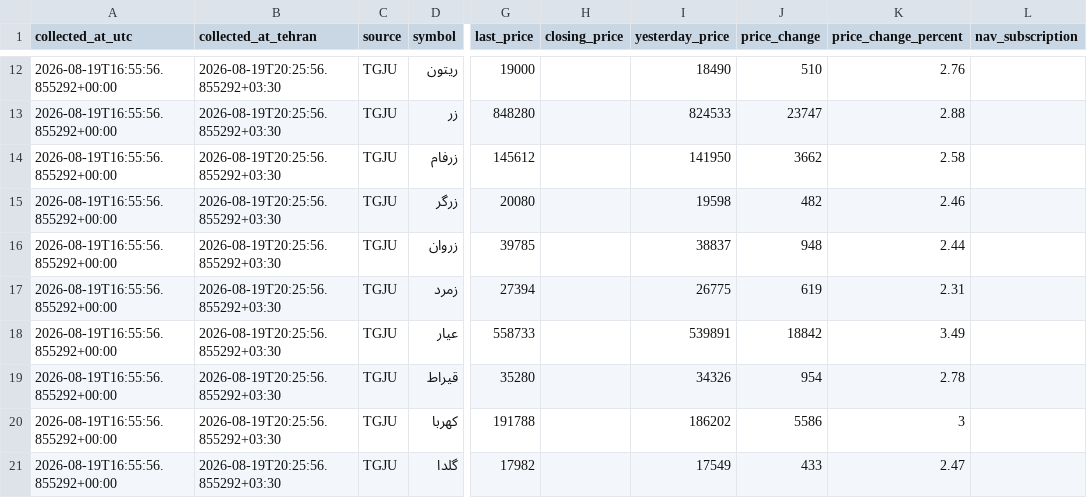
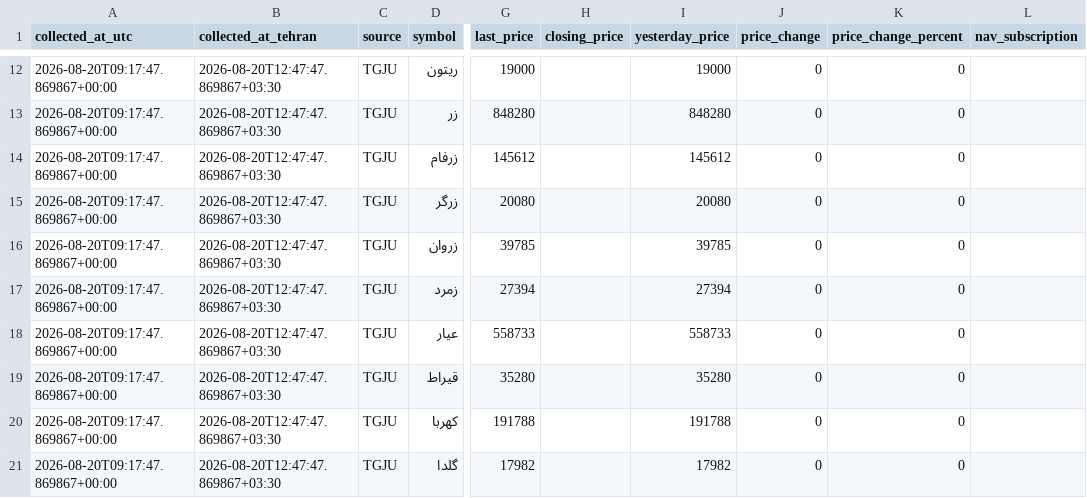
Before and after one commit to mahdi-price-monitor/price-monitor, a CSV file: data/gold_funds.csv, drawn as a sheet; only a part is shown, gaps mark what is left out; the diff covers the shown part only; the diff names each change by its address in the sheet, - before the commit and + after, or states it on an @@ line.

```diff
--- a/data/gold_funds.csv
+++ b/data/gold_funds.csv
-A12:A21 (collected_at_utc): 2026-08-19T16:55:56.855292+00:00
+A12:A21 (collected_at_utc): 2026-08-20T09:17:47.869867+00:00
-B12:B21 (collected_at_tehran): 2026-08-19T20:25:56.855292+03:30
+B12:B21 (collected_at_tehran): 2026-08-20T12:47:47.869867+03:30
-I12 (yesterday_price): 18490
+I12 (yesterday_price): 19000
-J12 (price_change): 510
+J12 (price_change): 0
-K12 (price_change_percent): 2.76
+K12 (price_change_percent): 0
-I13 (yesterday_price): 824533
+I13 (yesterday_price): 848280
-J13 (price_change): 23747
+J13 (price_change): 0
-K13 (price_change_percent): 2.88
+K13 (price_change_percent): 0
-I14 (yesterday_price): 141950
+I14 (yesterday_price): 145612
-J14 (price_change): 3662
+J14 (price_change): 0
-K14 (price_change_percent): 2.58
+K14 (price_change_percent): 0
-I15 (yesterday_price): 19598
+I15 (yesterday_price): 20080
-J15 (price_change): 482
+J15 (price_change): 0
-K15 (price_change_percent): 2.46
+K15 (price_change_percent): 0
-I16 (yesterday_price): 38837
+I16 (yesterday_price): 39785
-J16 (price_change): 948
+J16 (price_change): 0
-K16 (price_change_percent): 2.44
+K16 (price_change_percent): 0
-I17 (yesterday_price): 26775
+I17 (yesterday_price): 27394
-J17 (price_change): 619
+J17 (price_change): 0
-K17 (price_change_percent): 2.31
+K17 (price_change_percent): 0
-I18 (yesterday_price): 539891
+I18 (yesterday_price): 558733
-J18 (price_change): 18842
+J18 (price_change): 0
-K18 (price_change_percent): 3.49
+K18 (price_change_percent): 0
-I19 (yesterday_price): 34326
+I19 (yesterday_price): 35280
-J19 (price_change): 954
+J19 (price_change): 0
-K19 (price_change_percent): 2.78
+K19 (price_change_percent): 0
-I20 (yesterday_price): 186202
+I20 (yesterday_price): 191788
-J20 (price_change): 5586
+J20 (price_change): 0
-K20 (price_change_percent): 3
+K20 (price_change_percent): 0
-I21 (yesterday_price): 17549
+I21 (yesterday_price): 17982
-J21 (price_change): 433
+J21 (price_change): 0
-K21 (price_change_percent): 2.47
+K21 (price_change_percent): 0
```
Also changed, not shown: 115 edited cells elsewhere in this file, data/gold_funds_history.csv, data/history.csv, 1 other file.
